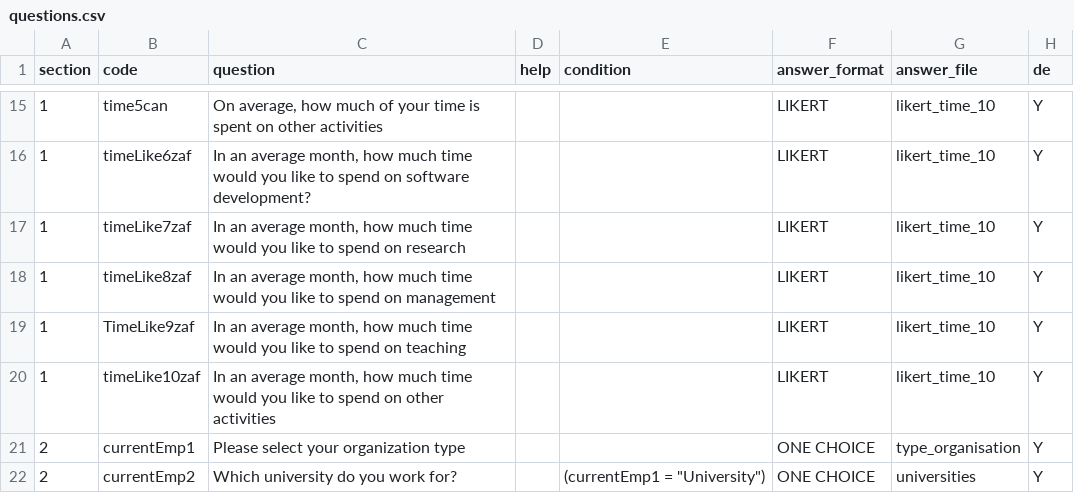
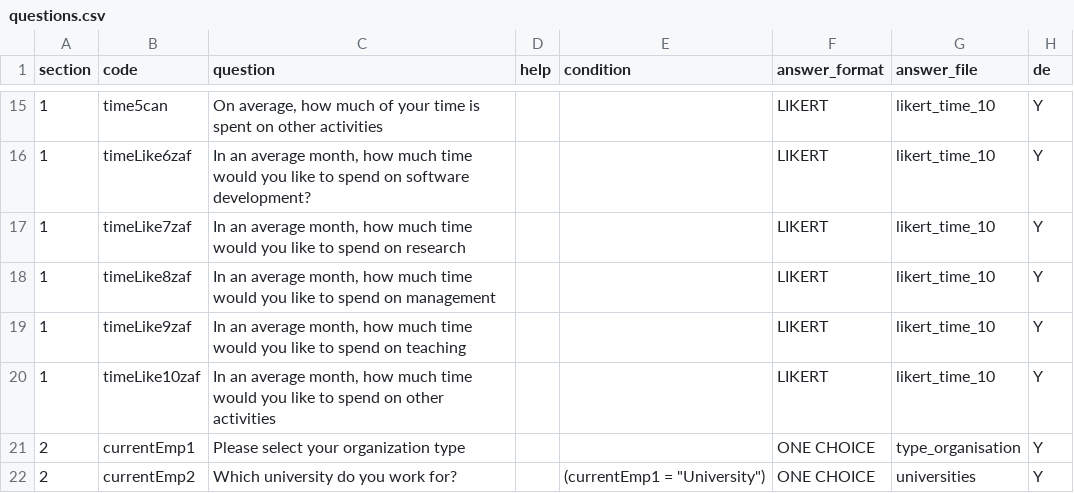
Before and after one commit to rse-aunz/international-survey, a CSV file: survey_creation/2018/questions.csv, drawn as a sheet; only a part is shown, gaps mark what is left out; the diff names each change by its address in the sheet, - before the commit and + after, or states it on an @@ line.

Commit message:
Fix: typo in code question

```diff
--- a/survey_creation/2018/questions.csv
+++ b/survey_creation/2018/questions.csv
-B19 (code): TimeLike9zaf
+B19 (code): timeLike9zaf
```
